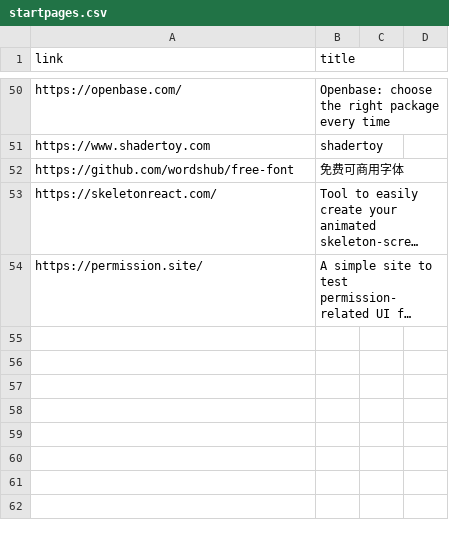
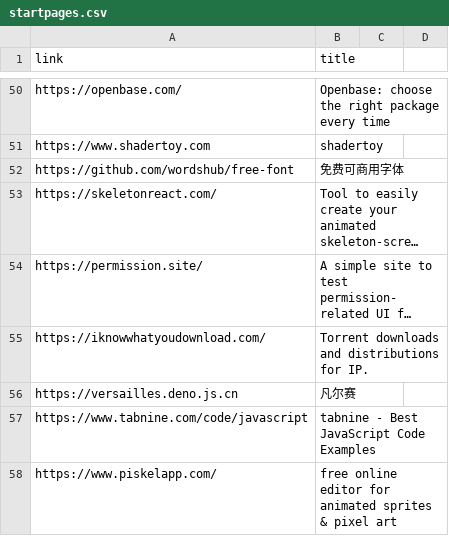
Before and after one commit to 867380699/867380699.github.io, a CSV file: _data/startpages.csv, drawn as a sheet; only a part is shown, gaps mark what is left out; long unchanged cells end in …; the diff names each change by its address in the sheet, - before the commit and + after, or states it on an @@ line.

Commit message:
tabnine

```diff
--- a/_data/startpages.csv
+++ b/_data/startpages.csv
+row 55: https://iknowwhatyoudownload.com/ | Torrent downloads and distributions for IP.
+row 56: https://versailles.deno.js.cn | 凡尔赛
+row 57: https://www.tabnine.com/code/javascript | tabnine - Best JavaScript Code Examples
+row 58: https://www.piskelapp.com/ | free online editor for animated sprites & pixel art
```
